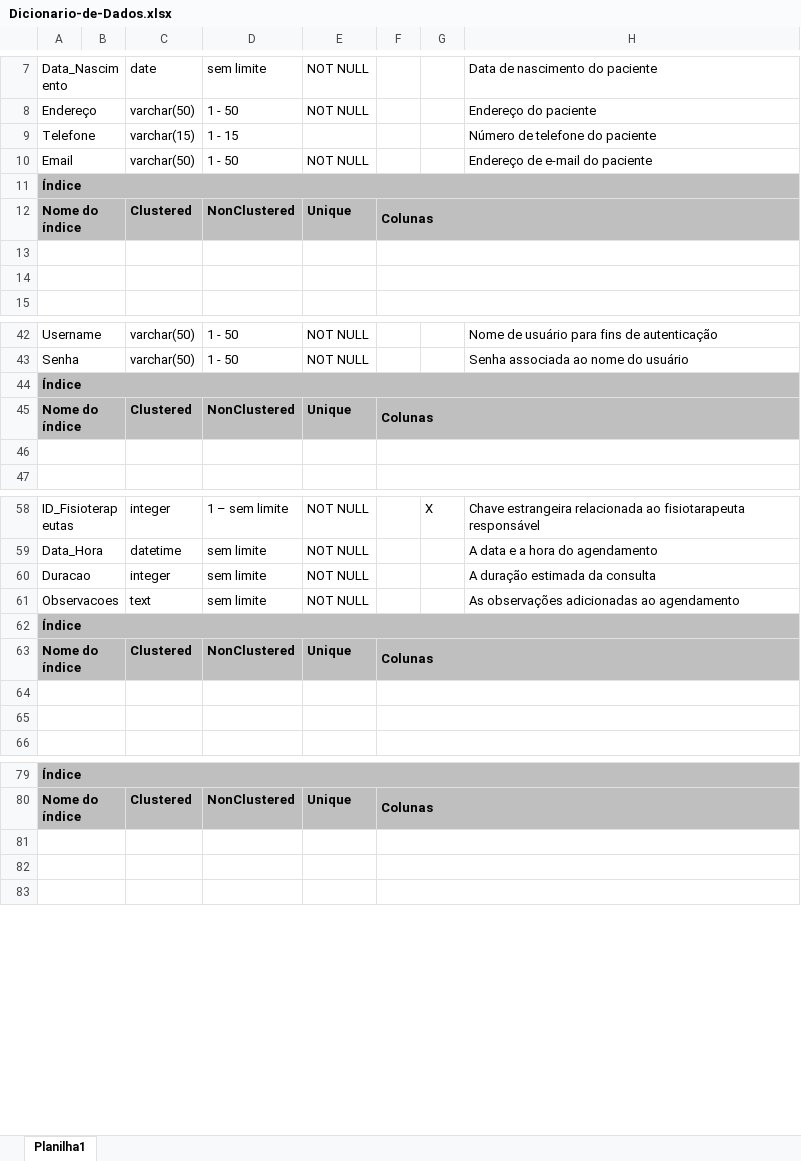
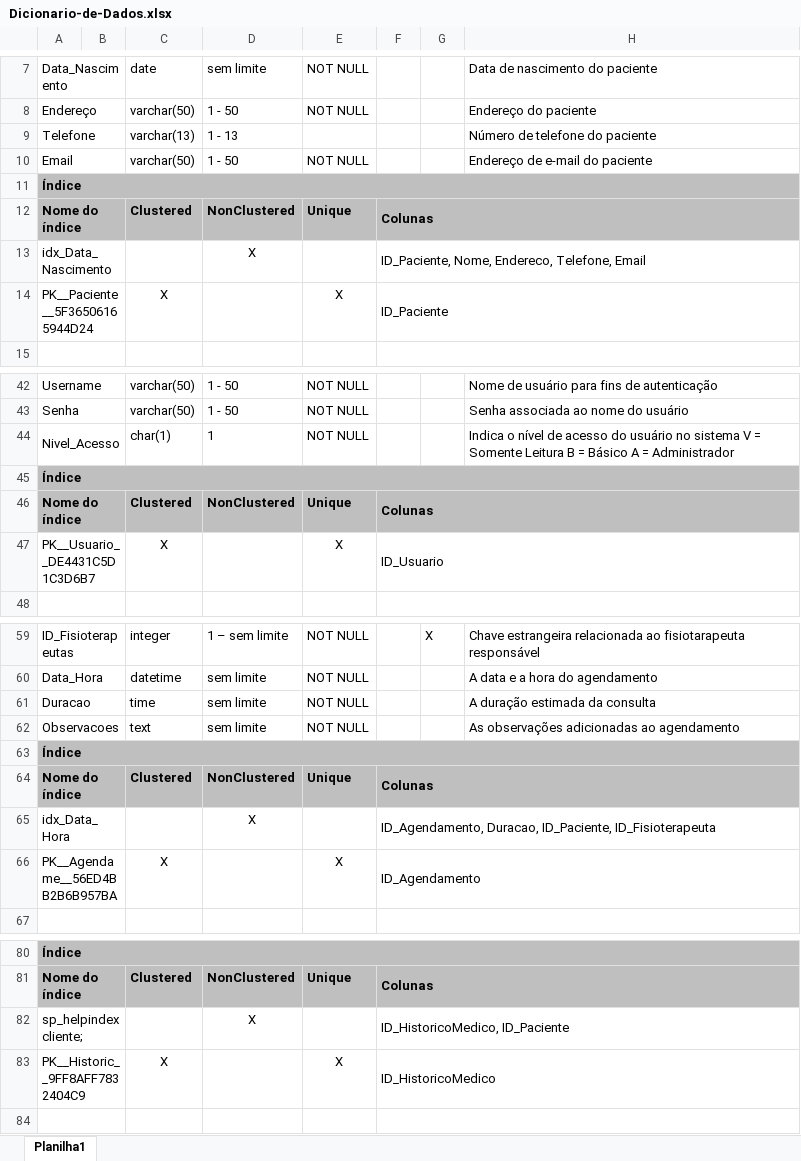
Before and after one commit to KauanNunesAguiar/Trabalho_final_banco_de_dados_II, an Excel workbook: dicionario_dados/Dicionario-de-Dados.xlsx, sheet Planilha1, drawn as a sheet; only a part is shown, gaps mark what is left out; values as stored, in another font and other column widths than the file's, no borders; addresses are those after the commit; the diff covers the shown part only; the diff names each change by its address in the sheet, - before the commit and + after, or states it on an @@ line.

Commit message:
Add files via upload

```diff
--- a/dicionario_dados/Dicionario-de-Dados.xlsx (sheet Planilha1)
+++ b/dicionario_dados/Dicionario-de-Dados.xlsx (sheet Planilha1)
-C9: varchar(15)
+C9: varchar(13)
-D9: 1 - 15
+D9: 1 - 13
-row 13: (empty)
+row 13: idx_Data_Nascimento |  |  | X |  | ID_Paciente, Nome, Endereco, Telefone, Email
-row 14: (empty)
+row 14: PK__Paciente__5F36506165944D24 |  | X |  | X | ID_Paciente
+row 44: Nivel_Acesso |  | char(1) | 1 | NOT NULL |  |  | Indica o nível de acesso do usuário no sistema V = Somente Leitura B = Básico A = Administrador
-row 47: (empty)
+row 47: PK__Usuario__DE4431C5D1C3D6B7 |  | X |  | X | ID_Usuario
-C61: integer
+C61: time
-row 65: (empty)
+row 65: idx_Data_Hora |  |  | X |  | ID_Agendamento, Duracao, ID_Paciente, ID_Fisioterapeuta
-row 66: (empty)
+row 66: PK__Agendame__56ED4BB2B6B957BA |  | X |  | X | ID_Agendamento
-row 82: (empty)
+row 82: sp_helpindex cliente; |  |  | X |  | ID_HistoricoMedico, ID_Paciente
-row 83: (empty)
+row 83: PK__Historic__9FF8AFF7832404C9 |  | X |  | X | ID_HistoricoMedico
```
Also changed, not shown: 2 added rows and 17 edited cells elsewhere in this sheet.
